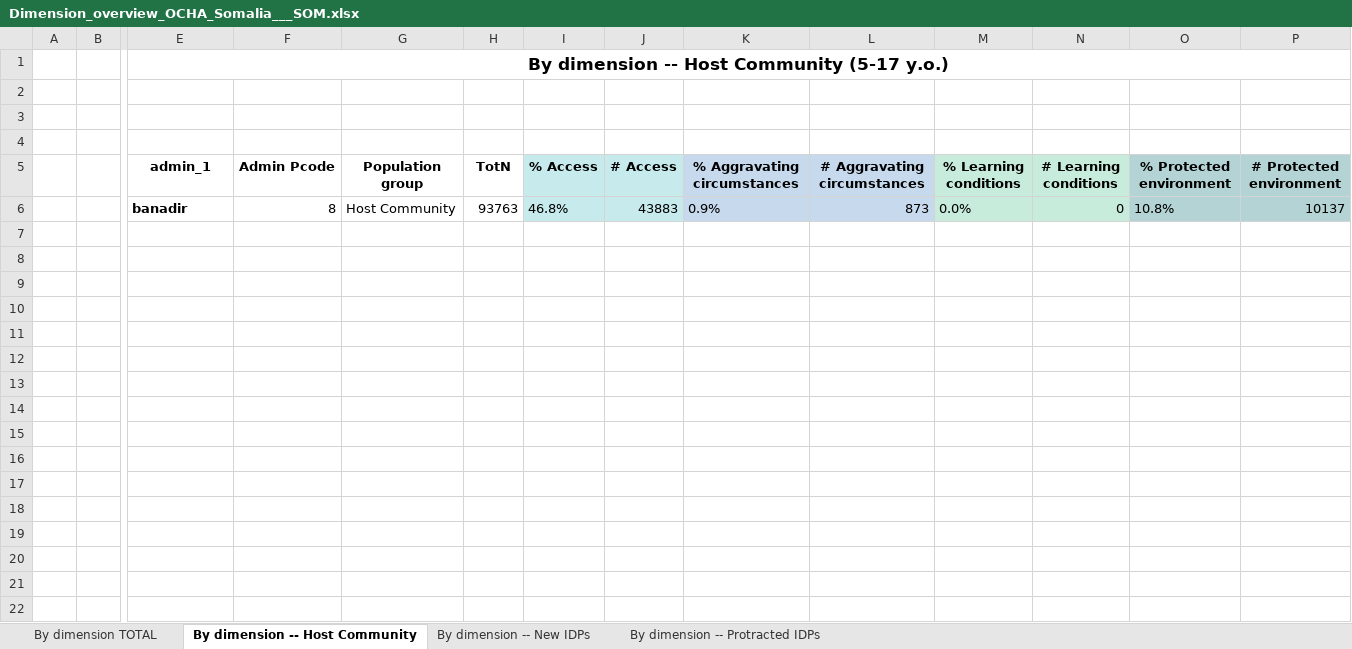
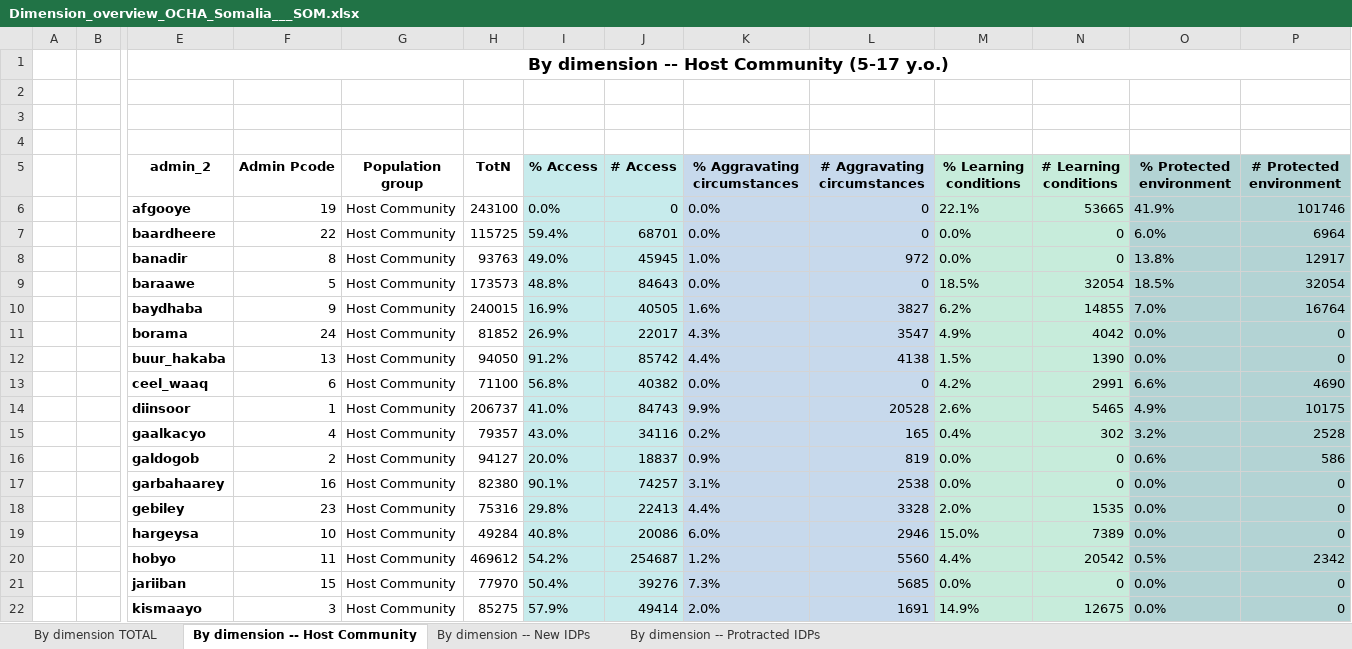
Before and after one commit to martivit/pin-calculation-app, an Excel workbook: output/Dimension_overview_OCHA_Somalia___SOM.xlsx, sheet By dimension -- Host Community, drawn as a sheet; only a part is shown, gaps mark what is left out; values as stored, in another font and other column widths than the file's, no borders; removed rows and columns are numbered as before the commit, all else as after; rows hold the shown columns only; the diff covers the shown part only; the diff names each change by its address in the sheet, - before the commit and + after, or states it on an @@ line.

```diff
--- a/output/Dimension_overview_OCHA_Somalia___SOM.xlsx (sheet By dimension -- Host Community)
+++ b/output/Dimension_overview_OCHA_Somalia___SOM.xlsx (sheet By dimension -- Host Community)
-E5: admin_1
+E5: admin_2
-row 6:  |  | banadir | 8 | Host Community | 93763 | 46.8% | 43883 | 0.9% | 873 | 0.0% | 0 | 10.8% | 10137
+row 6:  |  | afgooye | 19 | Host Community | 243100 | 0.0% | 0 | 0.0% | 0 | 22.1% | 53665 | 41.9% | 101746
+row 7:  |  | baardheere | 22 | Host Community | 115725 | 59.4% | 68701 | 0.0% | 0 | 0.0% | 0 | 6.0% | 6964
+row 8:  |  | banadir | 8 | Host Community | 93763 | 49.0% | 45945 | 1.0% | 972 | 0.0% | 0 | 13.8% | 12917
+row 9:  |  | baraawe | 5 | Host Community | 173573 | 48.8% | 84643 | 0.0% | 0 | 18.5% | 32054 | 18.5% | 32054
+row 10:  |  | baydhaba | 9 | Host Community | 240015 | 16.9% | 40505 | 1.6% | 3827 | 6.2% | 14855 | 7.0% | 16764
+row 11:  |  | borama | 24 | Host Community | 81852 | 26.9% | 22017 | 4.3% | 3547 | 4.9% | 4042 | 0.0% | 0
+row 12:  |  | buur_hakaba | 13 | Host Community | 94050 | 91.2% | 85742 | 4.4% | 4138 | 1.5% | 1390 | 0.0% | 0
+row 13:  |  | ceel_waaq | 6 | Host Community | 71100 | 56.8% | 40382 | 0.0% | 0 | 4.2% | 2991 | 6.6% | 4690
+row 14:  |  | diinsoor | 1 | Host Community | 206737 | 41.0% | 84743 | 9.9% | 20528 | 2.6% | 5465 | 4.9% | 10175
+row 15:  |  | gaalkacyo | 4 | Host Community | 79357 | 43.0% | 34116 | 0.2% | 165 | 0.4% | 302 | 3.2% | 2528
+row 16:  |  | galdogob | 2 | Host Community | 94127 | 20.0% | 18837 | 0.9% | 819 | 0.0% | 0 | 0.6% | 586
+row 17:  |  | garbahaarey | 16 | Host Community | 82380 | 90.1% | 74257 | 3.1% | 2538 | 0.0% | 0 | 0.0% | 0
+row 18:  |  | gebiley | 23 | Host Community | 75316 | 29.8% | 22413 | 4.4% | 3328 | 2.0% | 1535 | 0.0% | 0
+row 19:  |  | hargeysa | 10 | Host Community | 49284 | 40.8% | 20086 | 6.0% | 2946 | 15.0% | 7389 | 0.0% | 0
+row 20:  |  | hobyo | 11 | Host Community | 469612 | 54.2% | 254687 | 1.2% | 5560 | 4.4% | 20542 | 0.5% | 2342
+row 21:  |  | jariiban | 15 | Host Community | 77970 | 50.4% | 39276 | 7.3% | 5685 | 0.0% | 0 | 0.0% | 0
+row 22:  |  | kismaayo | 3 | Host Community | 85275 | 57.9% | 49414 | 2.0% | 1691 | 14.9% | 12675 | 0.0% | 0
```
Also changed, not shown: 7 added rows elsewhere in this sheet, sheet By dimension TOTAL, sheet By dimension -- Protracted IDPs, sheet By dimension -- New IDPs, output_test/dimension_per_admin_status_test0.xlsx, output_test/dimension_per_admin_status_test_JIAF.xlsx, 14 other files.
